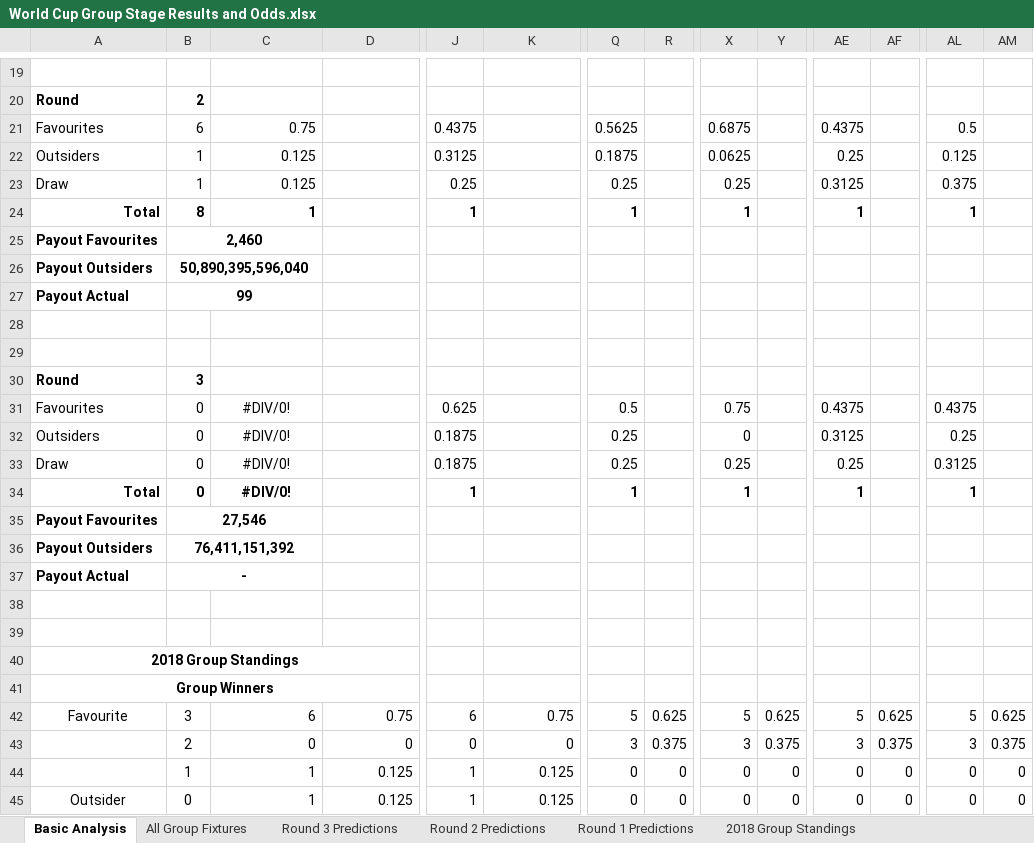
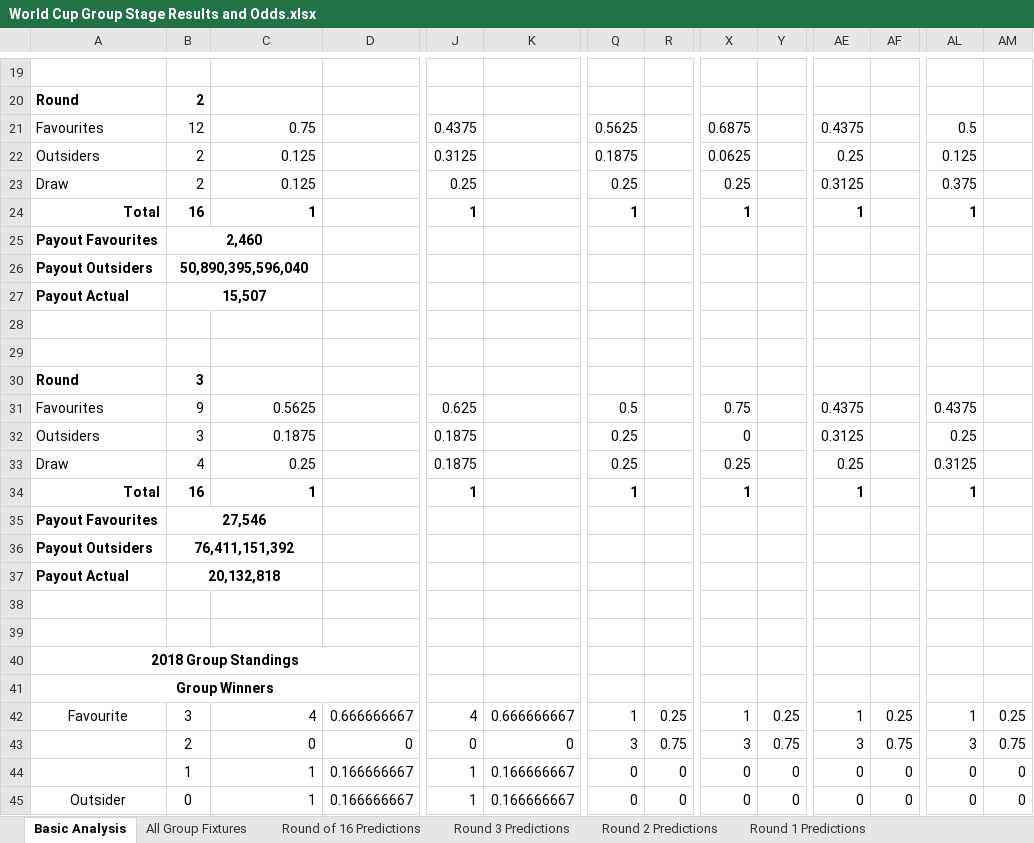
Before and after one commit to mickcarey/FifaWorldCup2018, an Excel workbook: World Cup Group Stage Results and Odds.xlsx, sheet Basic Analysis, drawn as a sheet; only a part is shown, gaps mark what is left out; values as stored, in another font and other column widths than the file's, no borders; the diff covers the shown part only; the diff names each change by its address in the sheet, - before the commit and + after, or states it on an @@ line.

Commit message:
Update main sheets and create csv of all group data

```diff
--- a/World Cup Group Stage Results and Odds.xlsx (sheet Basic Analysis)
+++ b/World Cup Group Stage Results and Odds.xlsx (sheet Basic Analysis)
+sheet tab: Round of 16 Predictions
-B21: 6
+B21: 12
-B22:B23: 1
+B22:B23: 2
-B24: 8
+B24: 16
-B27: 99
+B27: 15,507
-B31: 0
+B31: 9
-C31: #DIV/0!
+C31: 0.5625
-C31:C34 alignment: center
+C31:C34 alignment: right
-B32: 0
+B32: 3
-C32: #DIV/0!
+C32: 0.1875
-B33: 0
+B33: 4
-C33: #DIV/0!
+C33: 0.25
-B34: 0
+B34: 16
-C34: #DIV/0!
+C34: 1
-B37: -
+B37: 20,132,818
-C42: 6
+C42: 4
-D42: 0.75
+D42: 0.666666667
-J42: 6
+J42: 4
-K42: 0.75
+K42: 0.666666667
-Q42: 5
+Q42: 1
-R42: 0.625
+R42: 0.25
-X42: 5
+X42: 1
-Y42: 0.625
+Y42: 0.25
-AE42: 5
+AE42: 1
-AF42: 0.625
+AF42: 0.25
-AL42: 5
+AL42: 1
-AM42: 0.625
+AM42: 0.25
-R43: 0.375
+R43: 0.75
-Y43: 0.375
+Y43: 0.75
-AF43: 0.375
+AF43: 0.75
-AM43: 0.375
+AM43: 0.75
-D44:D45: 0.125
+D44:D45: 0.166666667
-K44:K45: 0.125
+K44:K45: 0.166666667
```
Also changed, not shown: 71 edited cells elsewhere in this sheet, sheet All Group Fixtures, sheet 2018 Group Standings, sheet Round 2 Predictions, sheet Round 3 Predictions, sheet 1998 Group Standings, sheet 2002 Group Standings, 3 more sheets, formulas that keep their value, 1 other file.
